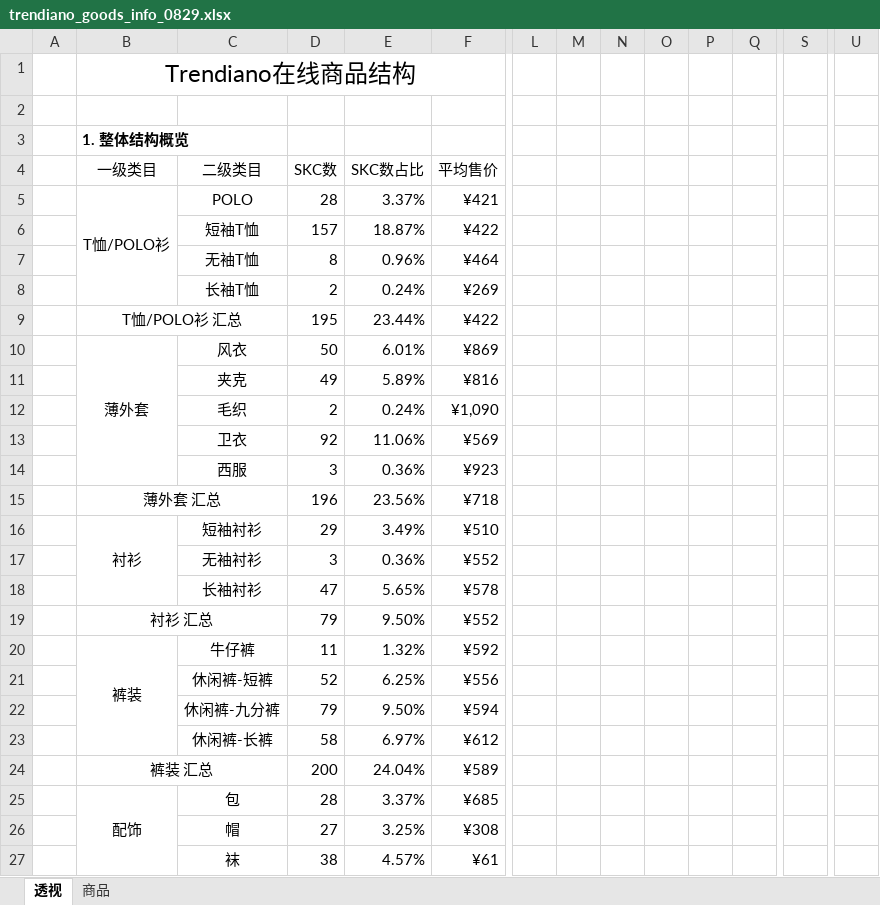
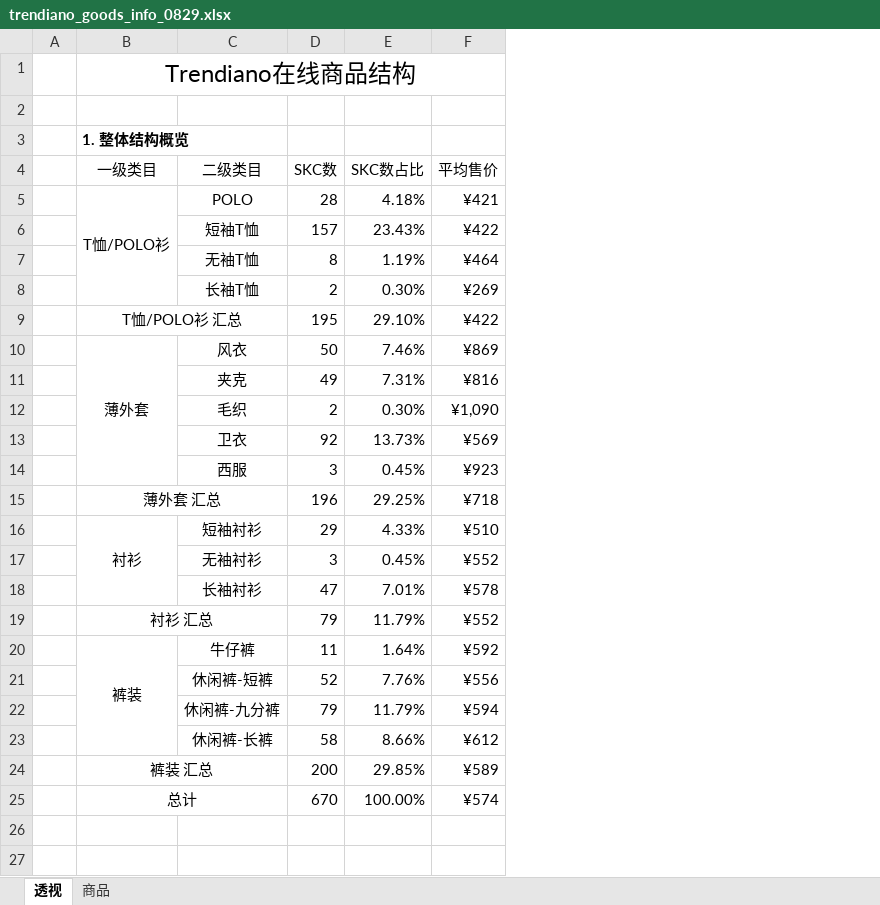
Before and after one commit to Jeremy001/Jeremy-python, an Excel workbook: 01_data_processing/web_scraping/trendiano/trendiano_goods_info_0829.xlsx, sheet 透视, drawn as a sheet; only a part is shown, gaps mark what is left out; values as stored, in another font and other column widths than the file's, no borders; charts and pictures and conditional formats not drawn; removed rows and columns are numbered as before the commit, all else as after; rows hold the shown columns only; the diff covers the shown part only; the diff names each change by its address in the sheet, - before the commit and + after, or states it on an @@ line.

Commit message:
trendiano

```diff
--- a/01_data_processing/web_scraping/trendiano/trendiano_goods_info_0829.xlsx (sheet 透视)
+++ b/01_data_processing/web_scraping/trendiano/trendiano_goods_info_0829.xlsx (sheet 透视)
-column L, empty
-column M, empty
-column N, empty
-column O, empty
-column P, empty
-column Q, empty
-column S, empty
-column U, empty
-E5 (SKC数占比): 3.37%
+E5 (SKC数占比): 4.18%
-E6 (SKC数占比): 18.87%
+E6 (SKC数占比): 23.43%
-E7 (SKC数占比): 0.96%
+E7 (SKC数占比): 1.19%
-E8 (SKC数占比): 0.24%
+E8 (SKC数占比): 0.30%
-E9 (SKC数占比): 23.44%
+E9 (SKC数占比): 29.10%
-E10 (SKC数占比): 6.01%
+E10 (SKC数占比): 7.46%
-E11 (SKC数占比): 5.89%
+E11 (SKC数占比): 7.31%
-E12 (SKC数占比): 0.24%
+E12 (SKC数占比): 0.30%
-E13 (SKC数占比): 11.06%
+E13 (SKC数占比): 13.73%
-E14 (SKC数占比): 0.36%
+E14 (SKC数占比): 0.45%
-E15 (SKC数占比): 23.56%
+E15 (SKC数占比): 29.25%
-E16 (SKC数占比): 3.49%
+E16 (SKC数占比): 4.33%
-E17 (SKC数占比): 0.36%
+E17 (SKC数占比): 0.45%
-E18 (SKC数占比): 5.65%
+E18 (SKC数占比): 7.01%
-E19 (SKC数占比): 9.50%
+E19 (SKC数占比): 11.79%
-E20 (SKC数占比): 1.32%
+E20 (SKC数占比): 1.64%
-E21 (SKC数占比): 6.25%
+E21 (SKC数占比): 7.76%
-E22 (SKC数占比): 9.50%
+E22 (SKC数占比): 11.79%
-E23 (SKC数占比): 6.97%
+E23 (SKC数占比): 8.66%
-E24 (SKC数占比): 24.04%
+E24 (SKC数占比): 29.85%
-row 25:  | 配饰 | 包 | 28 | 3.37% | ¥685
+row 25:  | 总计 |  | 670 | 100.00% | ¥574
-row 26:  |  | 帽 | 27 | 3.25% | ¥308
+row 26: (empty)
-row 27:  |  | 袜 | 38 | 4.57% | ¥61
+row 27: (empty)
```
Also changed, not shown: 17 added rows, 17 removed rows, 204 edited cells and merged cells elsewhere in this sheet, charts or pictures, 4 other files.
